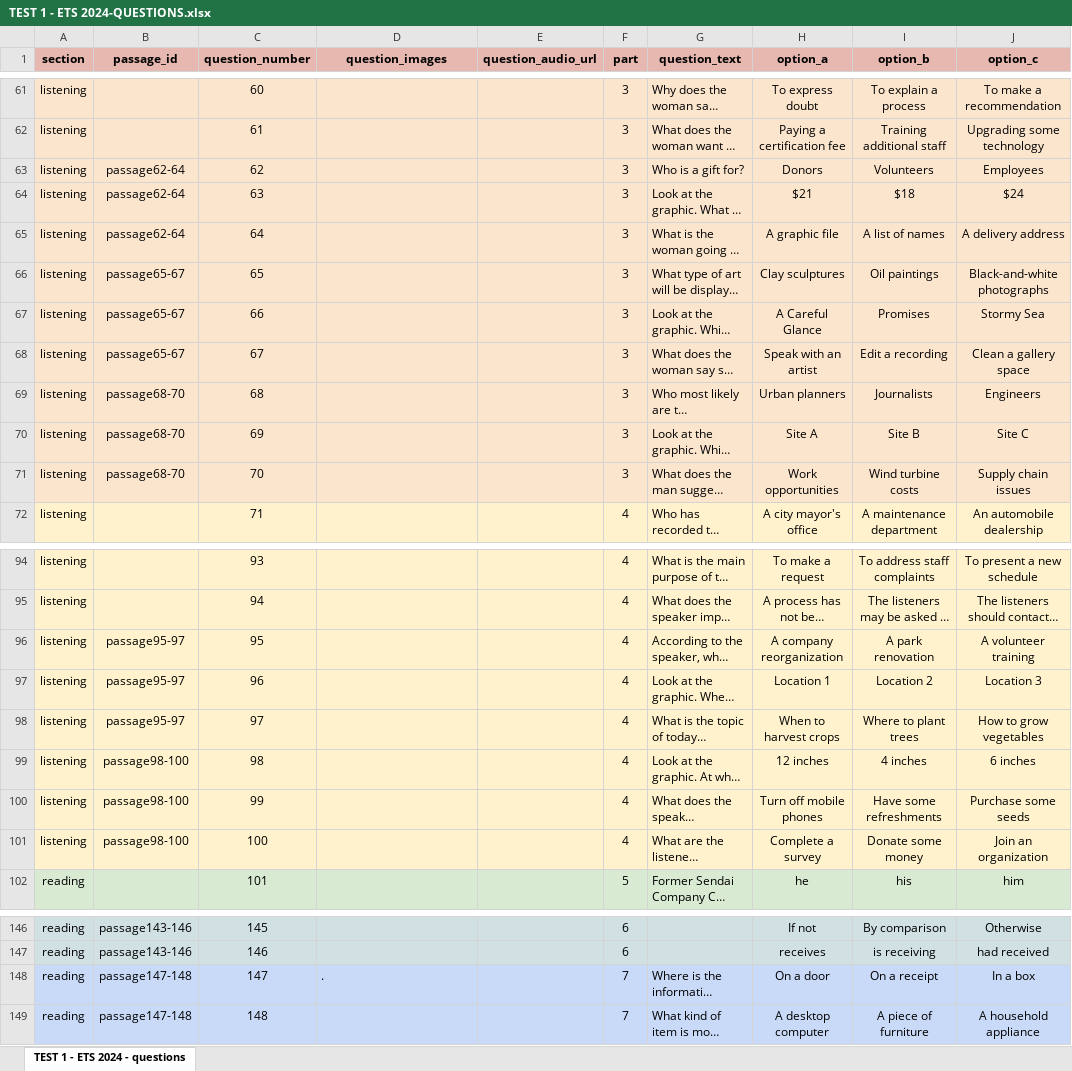
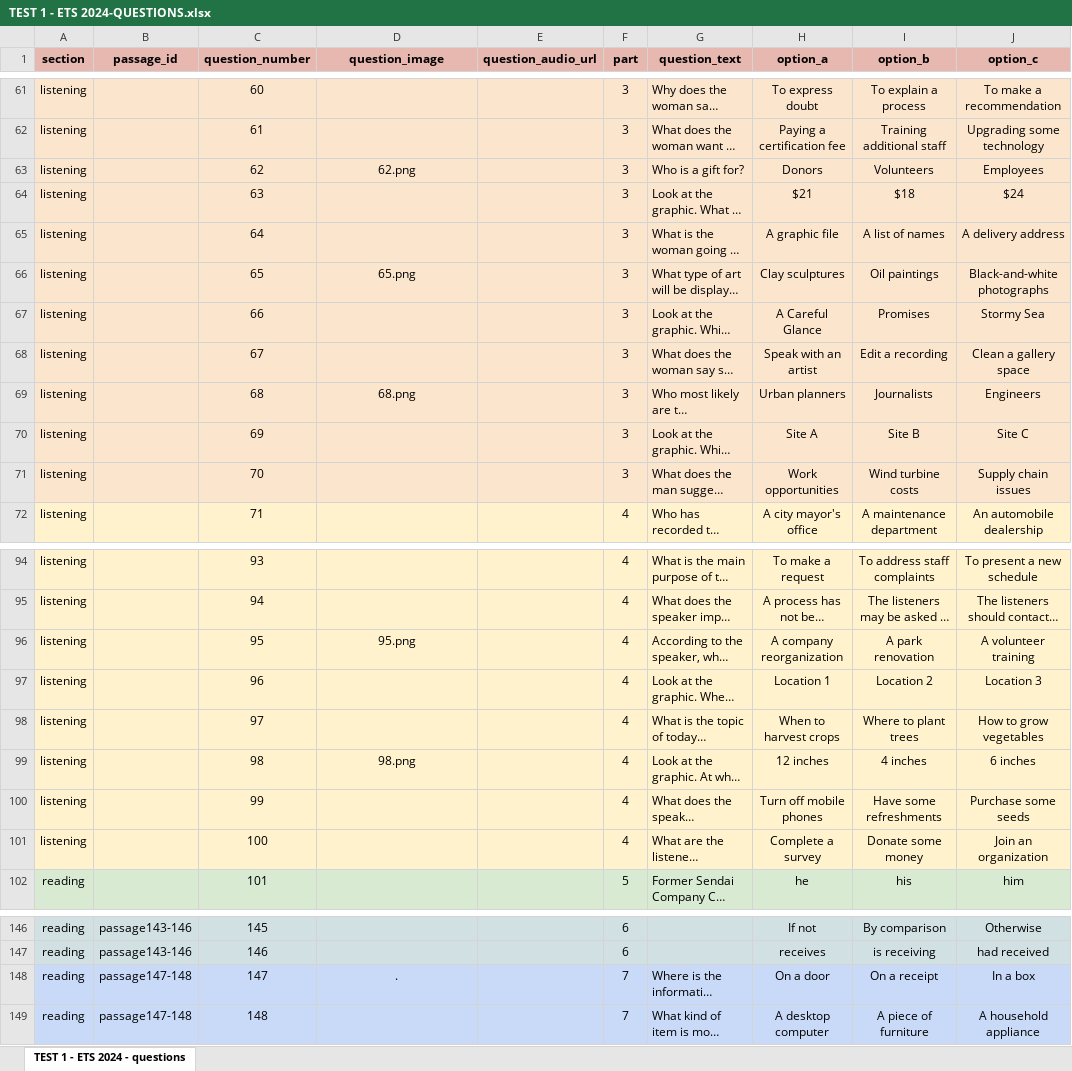
Before and after one commit to trungh2506/TOEIC-Practice, an Excel workbook: back-end/uploads/TEST 1 - ETS 2024/TEST 1 - ETS 2024-QUESTIONS.xlsx, sheet TEST 1 - ETS 2024 - questions, drawn as a sheet; only a part is shown, gaps mark what is left out; long unchanged cells end in …; values as stored, in another font and other column widths than the file's, no borders; the diff names each change by its address in the sheet, - before the commit and + after, or states it on an @@ line.

Commit message:
get all, get by id toeic_test endpoint

```diff
--- a/back-end/uploads/TEST 1 - ETS 2024/TEST 1 - ETS 2024-QUESTIONS.xlsx (sheet TEST 1 - ETS 2024 - questions)
+++ b/back-end/uploads/TEST 1 - ETS 2024/TEST 1 - ETS 2024-QUESTIONS.xlsx (sheet TEST 1 - ETS 2024 - questions)
-D1: question_images
+D1: question_image
-B63:B65 (passage_id): passage62-64
+B63:B65 (passage_id): (empty)
-D63 (question_image): (empty)
+D63 (question_image): 62.png
-B66:B68 (passage_id): passage65-67
+B66:B68 (passage_id): (empty)
-D66 (question_image): (empty)
+D66 (question_image): 65.png
-B69:B71 (passage_id): passage68-70
+B69:B71 (passage_id): (empty)
-D69 (question_image): (empty)
+D69 (question_image): 68.png
-B96:B98 (passage_id): passage95-97
+B96:B98 (passage_id): (empty)
-D96 (question_image): (empty)
+D96 (question_image): 95.png
-B99:B101 (passage_id): passage98-100
+B99:B101 (passage_id): (empty)
-D99 (question_image): (empty)
+D99 (question_image): 98.png
-D148 alignment: left
+D148 alignment: center
```
Also changed, not shown: back-end/uploads/TEST 1 - ETS 2024/TEST 1 - ETS 2024-PASSAGES.xlsx, 8 other files.
